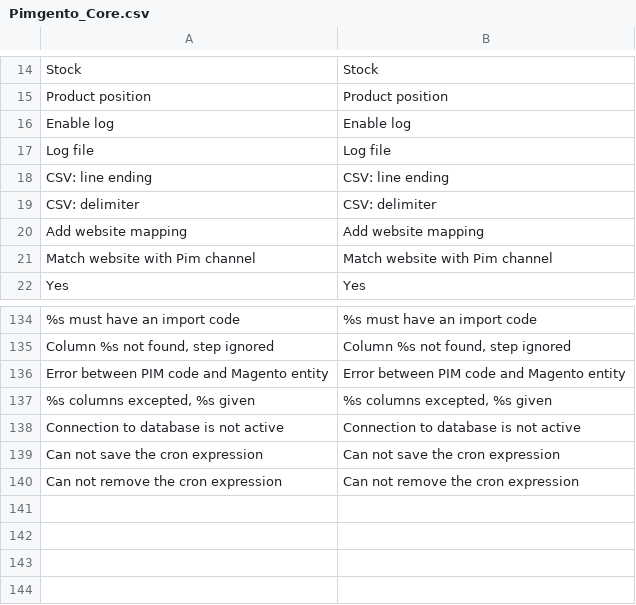
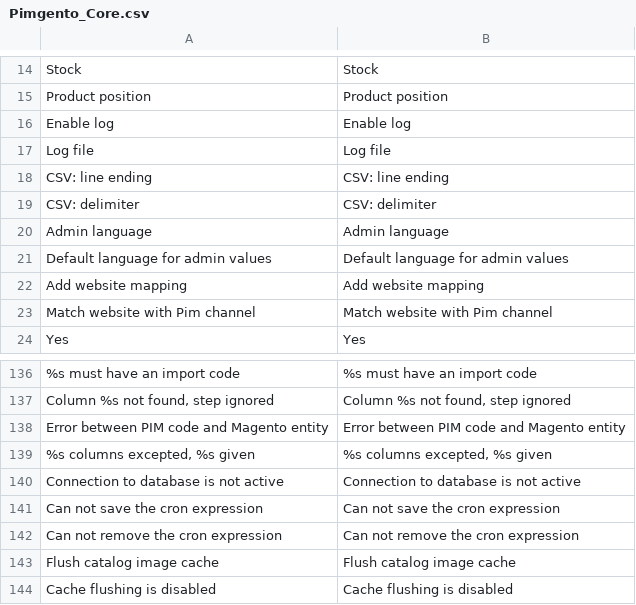
Before and after one commit to Agence-DnD/PIMGento, a CSV file: app/locale/en_US/Pimgento_Core.csv, drawn as a sheet; only a part is shown, gaps mark what is left out; the diff names each change by its address in the sheet, - before the commit and + after, or states it on an @@ line.

Commit message:
Flush catalog image cache

```diff
--- a/app/locale/en_US/Pimgento_Core.csv
+++ b/app/locale/en_US/Pimgento_Core.csv
+row 20: Admin language | Admin language
+row 21: Default language for admin values | Default language for admin values
+row 143: Flush catalog image cache | Flush catalog image cache
+row 144: Cache flushing is disabled | Cache flushing is disabled
```
Also changed, not shown: app/locale/fr_FR/Pimgento_Core.csv, 4 other files.
